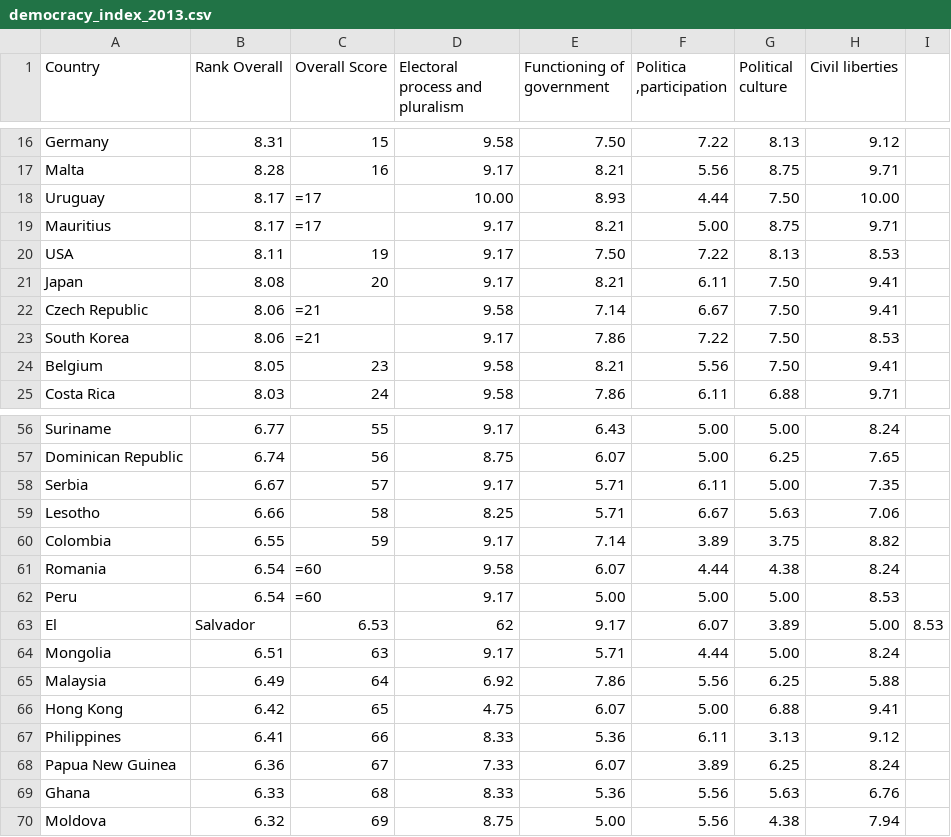
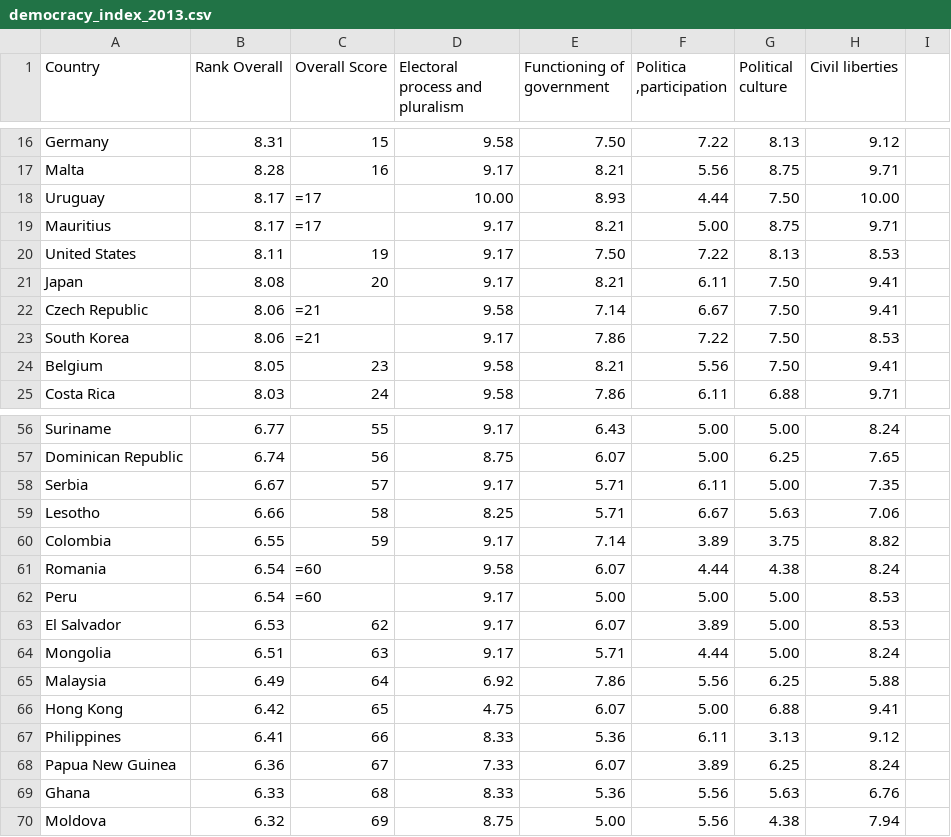
Before and after one commit to dimitrismistriotis/general_assembly_data_science_project, a CSV file: scrapped_democracy_indexes_from_econominst_bu/democracy_index_2013.csv, drawn as a sheet; only a part is shown, gaps mark what is left out.

```diff
--- a/scrapped_democracy_indexes_from_econominst_bu/democracy_index_2013.csv
+++ b/scrapped_democracy_indexes_from_econominst_bu/democracy_index_2013.csv
@@ -19,3 +19,3 @@ Uruguay,8.17,=17,10.00,8.93,4.44,7.50,10.00
 Mauritius,8.17,=17,9.17,8.21,5.00,8.75,9.71
-USA,8.11,19,9.17,7.50,7.22,8.13,8.53
+United States,8.11,19,9.17,7.50,7.22,8.13,8.53
 Japan,8.08,20,9.17,8.21,6.11,7.50,9.41
@@ -62,3 +62,3 @@ Romania,6.54,=60,9.58,6.07,4.44,4.38,8.24
 Peru,6.54,=60,9.17,5.00,5.00,5.00,8.53
-El,Salvador,6.53,62,9.17,6.07,3.89,5.00,8.53
+El Salvador,6.53,62,9.17,6.07,3.89,5.00,8.53
 Mongolia,6.51,63,9.17,5.71,4.44,5.00,8.24
```
Also changed, not shown: scrapped_democracy_indexes_from_econominst_bu/democracy_index_2012.csv, 5 other files.
